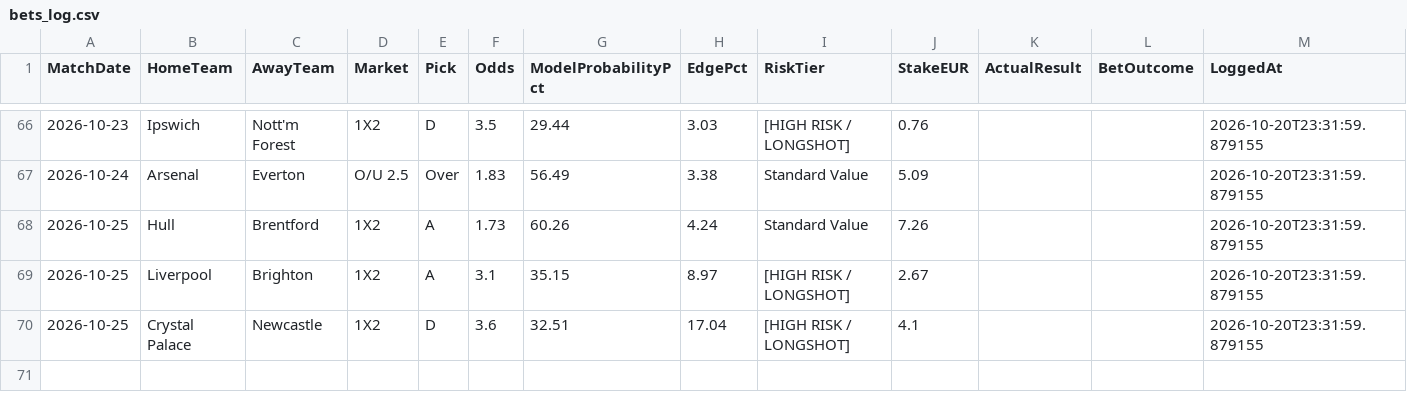
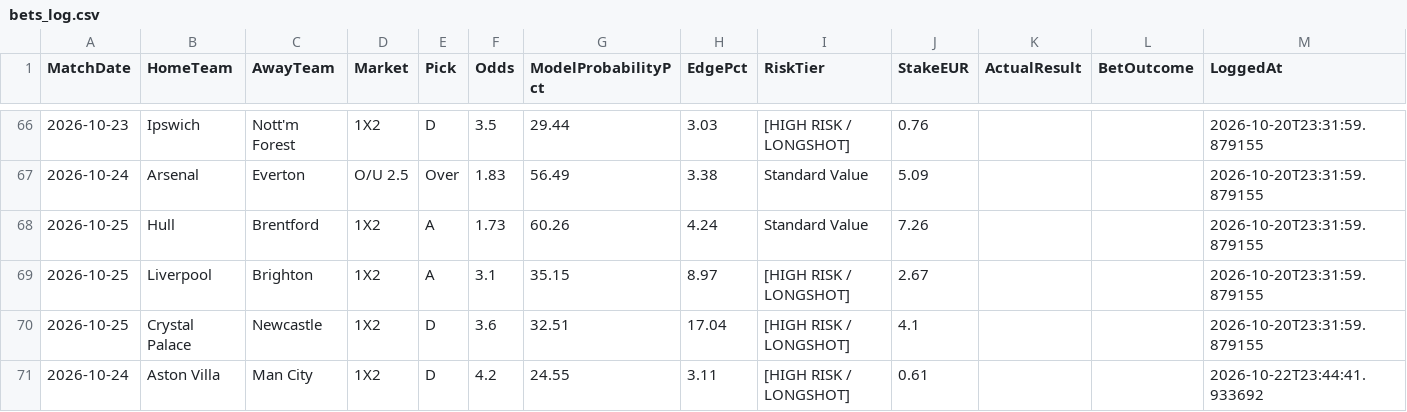
Before and after one commit to boukakos/palavoiBetPredictor, a CSV file: data/predictions/bets_log.csv, drawn as a sheet; only a part is shown, gaps mark what is left out; the diff names each change by its address in the sheet, - before the commit and + after, or states it on an @@ line.

```diff
--- a/data/predictions/bets_log.csv
+++ b/data/predictions/bets_log.csv
+row 71: 2026-10-24 | Aston Villa | Man City | 1X2 | D | 4.2 | 24.55 | 3.11 | [HIGH RISK / LONGSHOT] | 0.61 |  |  | 2026-10-22T23:44:41.933692
```
Also changed, not shown: data/predictions/live_upcoming_predictions.csv, data/upcoming_fixtures.csv, 1 other file.
